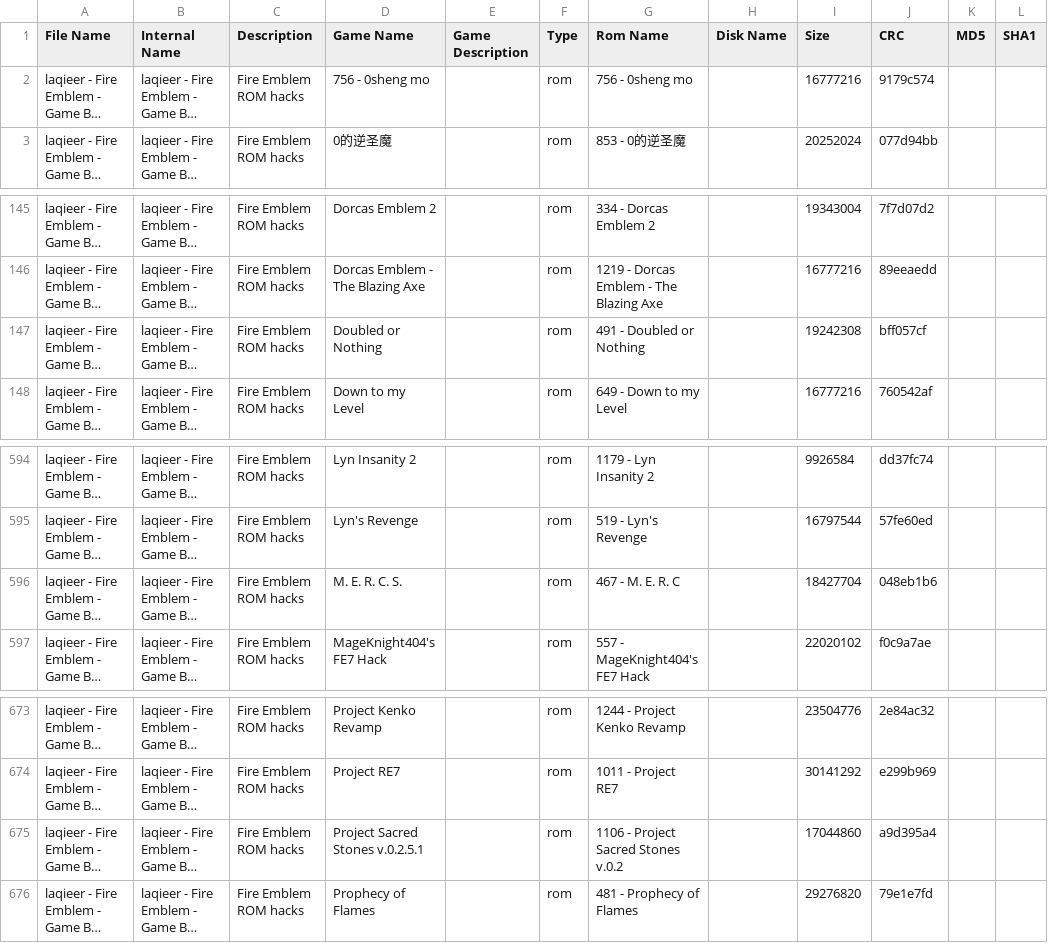
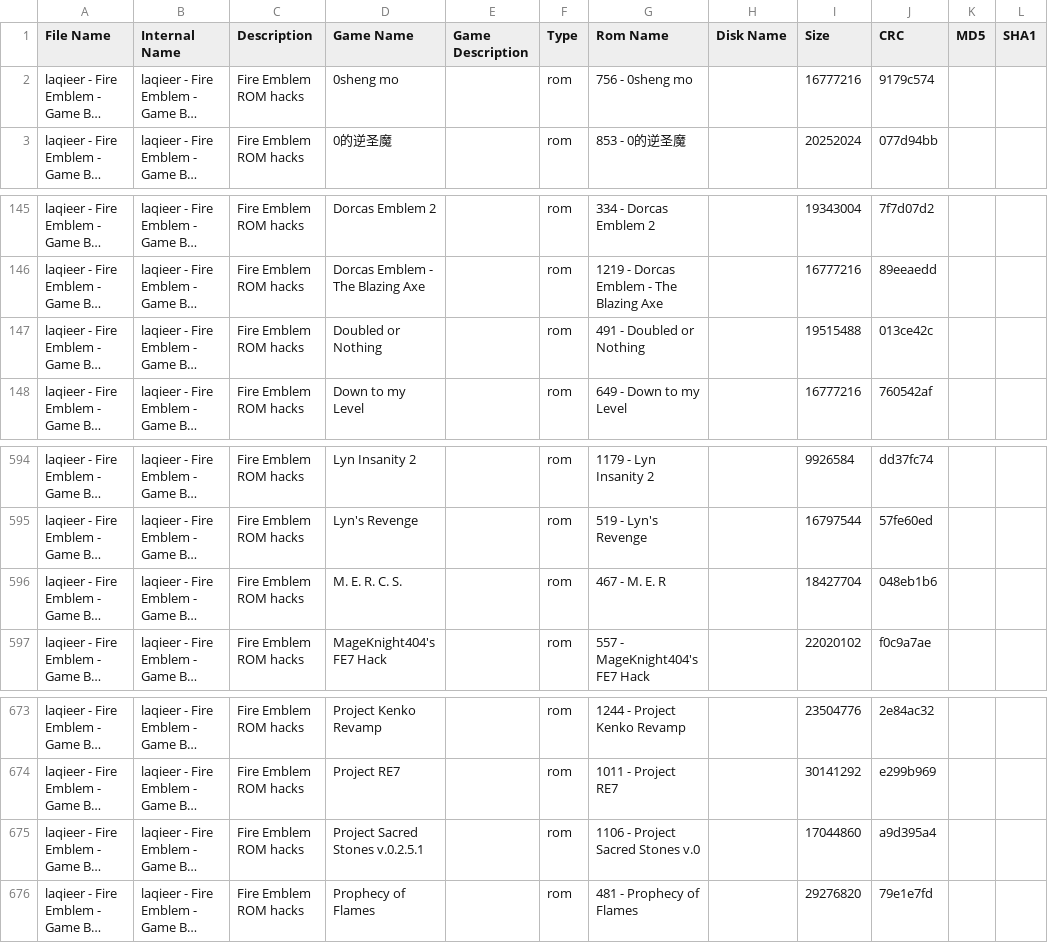
Before and after one commit to laqieer/FE-ROM-Hack-Database, a TSV file: DATs/laqieer - Fire Emblem - Game Boy Advance.tsv, drawn as a sheet; only a part is shown, gaps mark what is left out; long unchanged cells end in …; the diff names each change by its address in the sheet, - before the commit and + after, or states it on an @@ line.

```diff
--- a/DATs/laqieer - Fire Emblem - Game Boy Advance.tsv
+++ b/DATs/laqieer - Fire Emblem - Game Boy Advance.tsv
-D2 (Game Name): 756 - 0sheng mo
+D2 (Game Name): 0sheng mo
-I147 (Size): 19242308
+I147 (Size): 19515488
-J147 (CRC): bff057cf
+J147 (CRC): 013ce42c
-G596 (Rom Name): 467 - M. E. R. C
+G596 (Rom Name): 467 - M. E. R
-G675 (Rom Name): 1106 - Project Sacred Stones v.0.2
+G675 (Rom Name): 1106 - Project Sacred Stones v.0
```
Also changed, not shown: DATs/laqieer - Fire Emblem - Game Boy Advance.csv, Excel/ROMs.csv, 19 other files.
